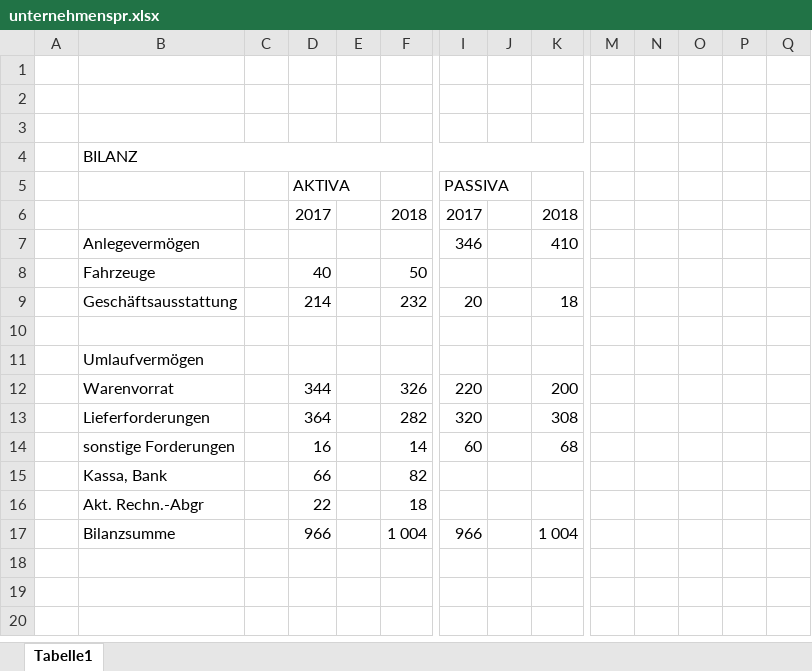
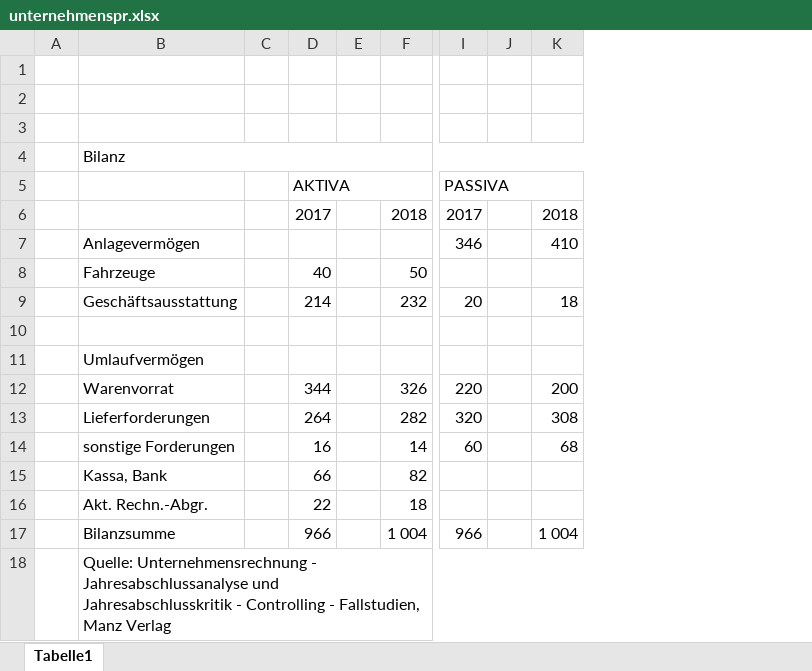
Before and after one commit to maHlavacek/Kennzahlen-BWM, an Excel workbook: unternehmenspr.xlsx, sheet Tabelle1, drawn as a sheet; only a part is shown, gaps mark what is left out; values as stored, in another font and other column widths than the file's, no cell formats; removed rows and columns are numbered as before the commit, all else as after; rows hold the shown columns only; the diff names each change by its address in the sheet, - before the commit and + after, or states it on an @@ line.

Commit message:
aktl

```diff
--- a/unternehmenspr.xlsx (sheet Tabelle1)
+++ b/unternehmenspr.xlsx (sheet Tabelle1)
-column M, empty
-column N, empty
-column O, empty
-column P, empty
-column Q, empty
-B4: BILANZ
+B4: Bilanz
+D5:F5 merged
+I5:K5 merged
-B7: Anlegevermögen
+B7: Anlagevermögen
-D13: 364
+D13: 264
-B16: Akt. Rechn.-Abgr
+B16: Akt. Rechn.-Abgr.
+row 18:  | Quelle: Unternehmensrechnung - Jahresabschlussanalyse und Jahresabschlusskritik - Controlling - Fallstudien, Manz Verlag
```
Also changed, not shown: cell formats.
